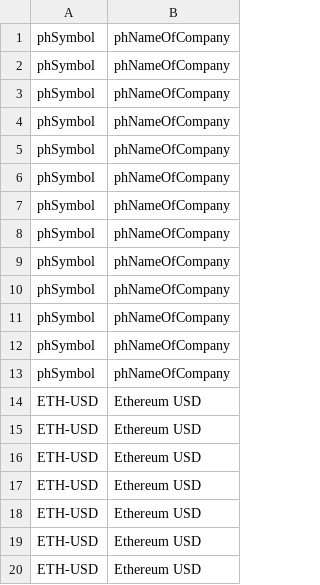
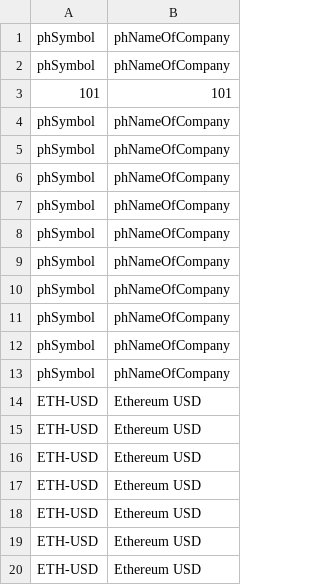
Before and after one commit to MrVannu/MagikMarket, a CSV file: src/main/resources/dataHistoryDB.csv, drawn as a sheet.

```diff
--- a/src/main/resources/dataHistoryDB.csv
+++ b/src/main/resources/dataHistoryDB.csv
@@ -2,3 +2,3 @@ phSymbol,phNameOfCompany
 phSymbol,phNameOfCompany
-phSymbol,phNameOfCompany
+101,101
 phSymbol,phNameOfCompany
```
Also changed, not shown: 4 other files.
